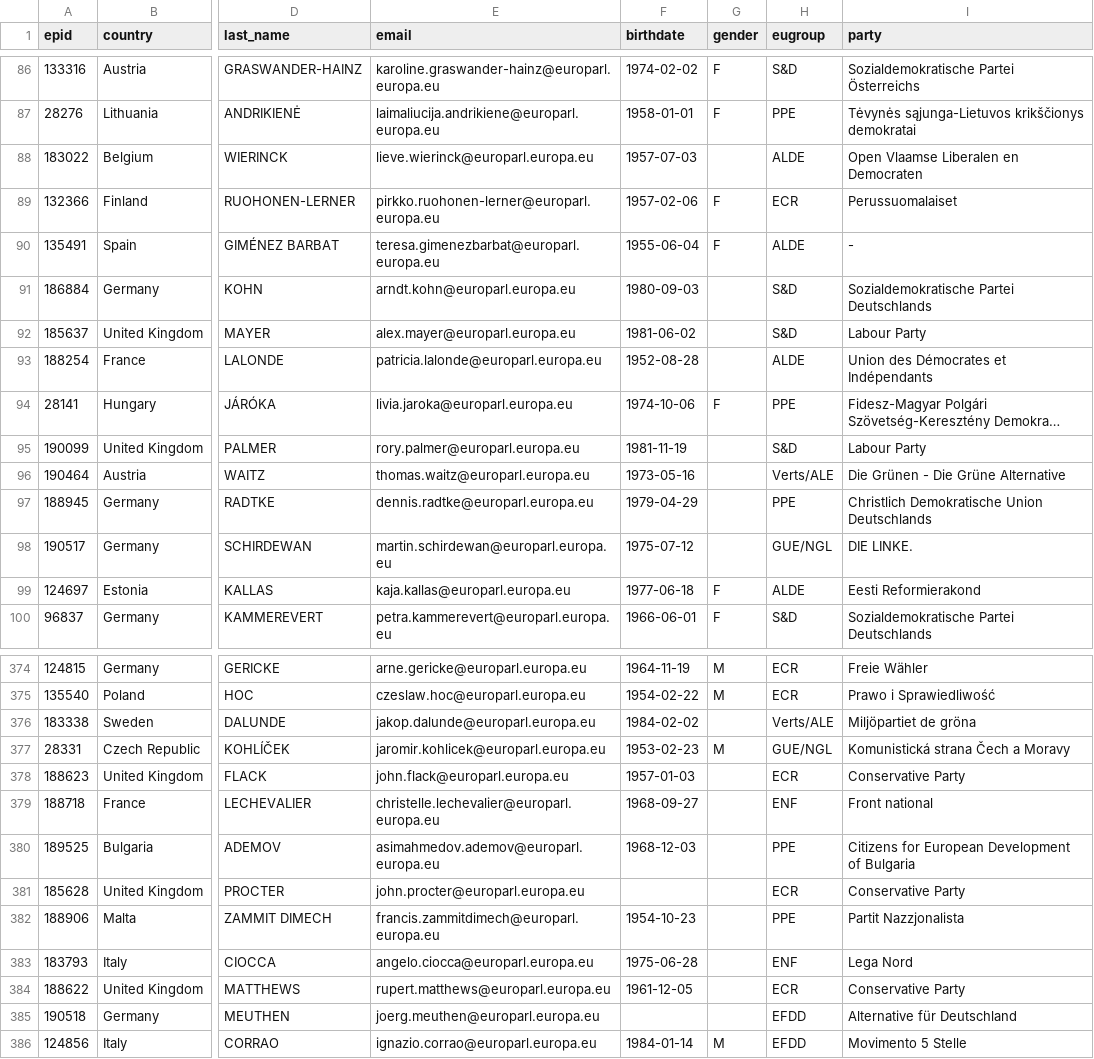
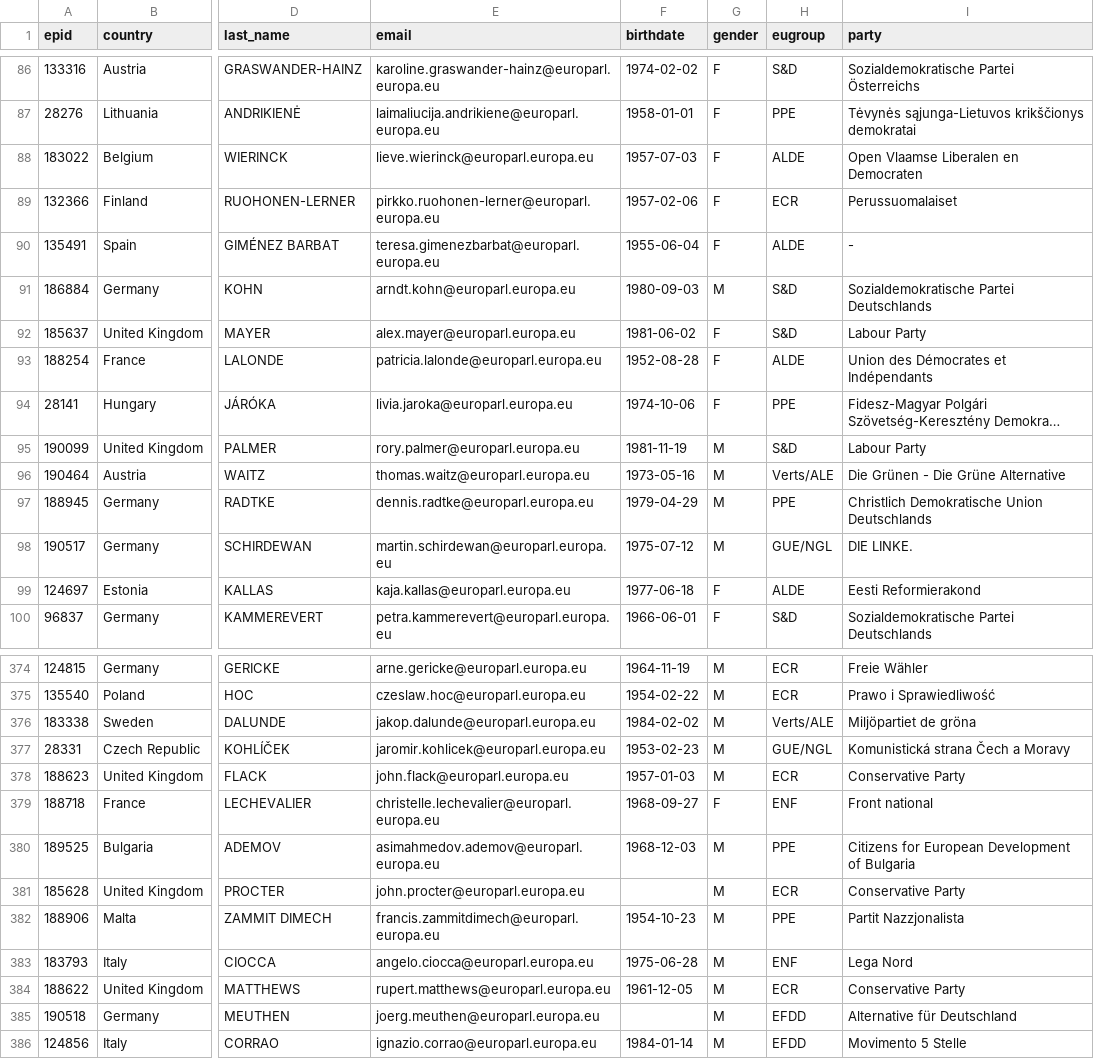
Before and after one commit to TechToThePeople/mep, a CSV file: data/meps.csv, drawn as a sheet; only a part is shown, gaps mark what is left out; long unchanged cells end in …; the diff covers the shown part only; the diff names each change by its address in the sheet, - before the commit and + after, or states it on an @@ line.

Commit message:
add missing genders

```diff
--- a/data/meps.csv
+++ b/data/meps.csv
-G88 (gender): (empty)
+G88 (gender): F
-G91 (gender): (empty)
+G91 (gender): M
-G92:G93 (gender): (empty)
+G92:G93 (gender): F
-G95:G98 (gender): (empty)
+G95:G98 (gender): M
-G376 (gender): (empty)
+G376 (gender): M
-G378 (gender): (empty)
+G378 (gender): M
-G379 (gender): (empty)
+G379 (gender): F
-G380:G385 (gender): (empty)
+G380:G385 (gender): M
```
Also changed, not shown: 18 edited cells elsewhere in this file, 2 other files.
